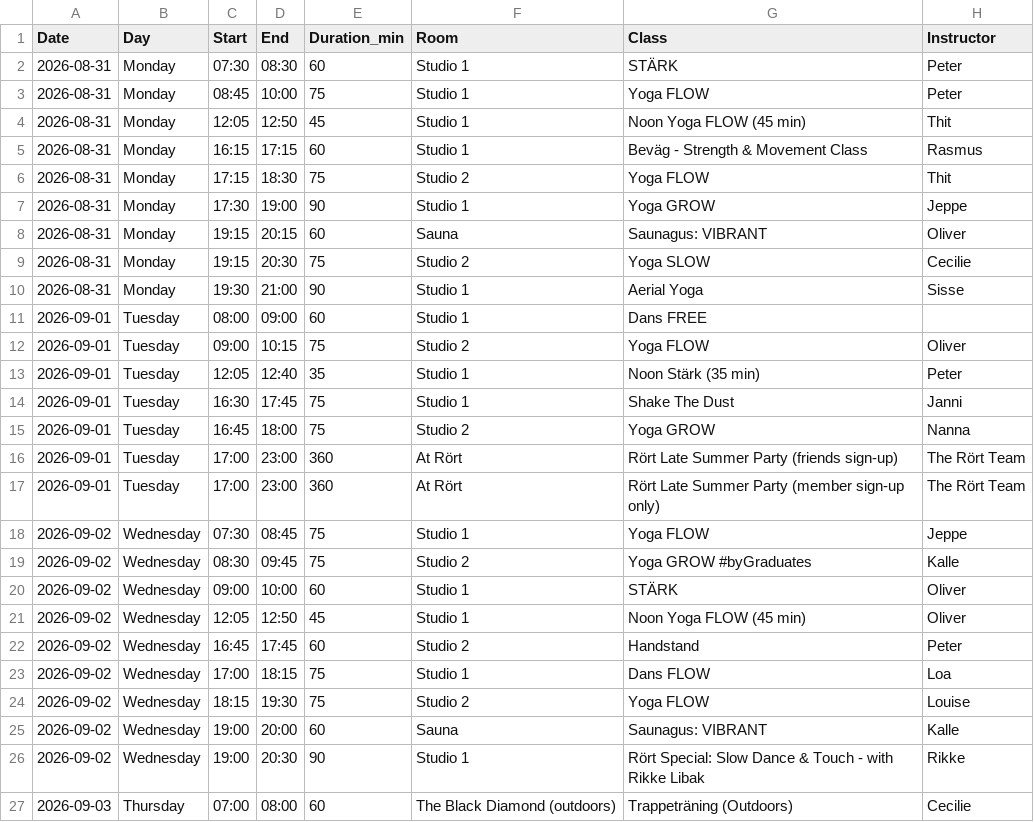
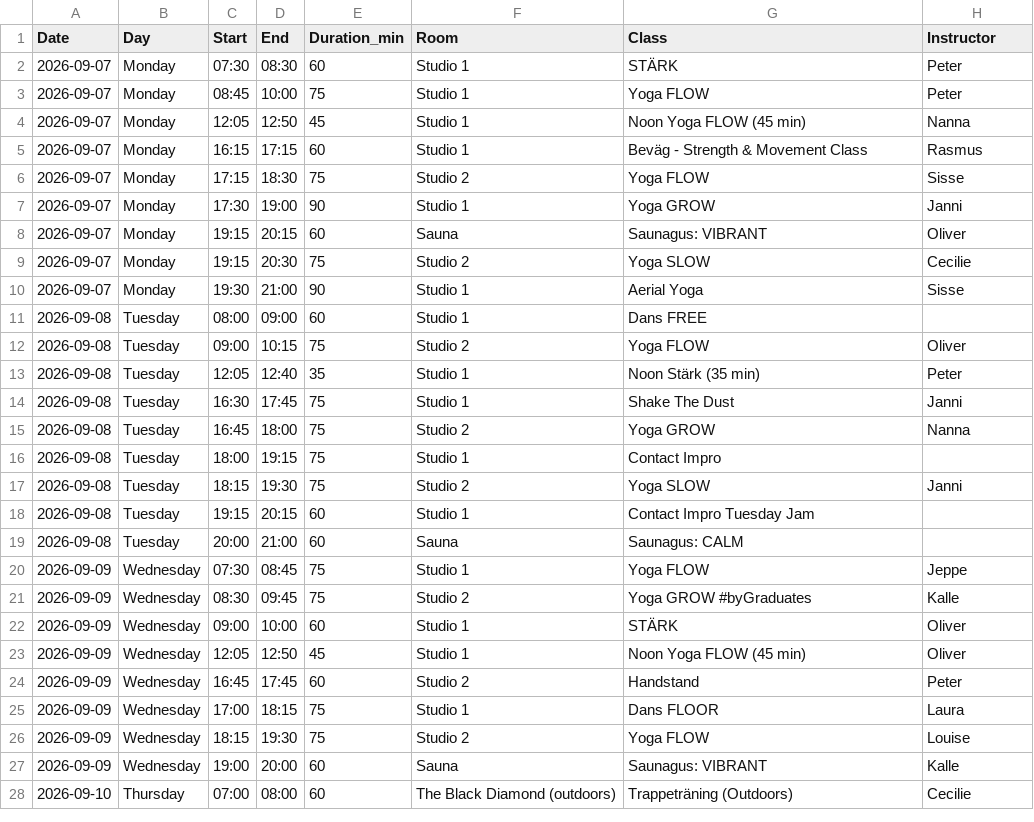
Before and after one commit to FreddyAngelo/rort-calendar, a CSV file: data/rort_schedule_week4.csv, drawn as a sheet; only a part is shown; the diff covers the shown part only.

```diff
--- a/data/rort_schedule_week4.csv
+++ b/data/rort_schedule_week4.csv
@@ -1,27 +1,28 @@
 Date,Day,Start,End,Duration_min,Room,Class,Instructor
-2026-08-31,Monday,07:30,08:30,60,Studio 1,STÄRK,Peter
-2026-08-31,Monday,08:45,10:00,75,Studio 1,Yoga FLOW,Peter
-2026-08-31,Monday,12:05,12:50,45,Studio 1,Noon Yoga FLOW (45 min),Thit
-2026-08-31,Monday,16:15,17:15,60,Studio 1,Beväg - Strength & Movement Class,Rasmus
-2026-08-31,Monday,17:15,18:30,75,Studio 2,Yoga FLOW,Thit
-2026-08-31,Monday,17:30,19:00,90,Studio 1,Yoga GROW,Jeppe
-2026-08-31,Monday,19:15,20:15,60,Sauna,Saunagus: VIBRANT,Oliver
-2026-08-31,Monday,19:15,20:30,75,Studio 2,Yoga SLOW,Cecilie
-2026-08-31,Monday,19:30,21:00,90,Studio 1,Aerial Yoga,Sisse
-2026-09-01,Tuesday,08:00,09:00,60,Studio 1,Dans FREE,
-2026-09-01,Tuesday,09:00,10:15,75,Studio 2,Yoga FLOW,Oliver
-2026-09-01,Tuesday,12:05,12:40,35,Studio 1,Noon Stärk (35 min),Peter
-2026-09-01,Tuesday,16:30,17:45,75,Studio 1,Shake The Dust,Janni
-2026-09-01,Tuesday,16:45,18:00,75,Studio 2,Yoga GROW,Nanna
-2026-09-01,Tuesday,17:00,23:00,360,At Rört,Rört Late Summer Party (friends sign-up),The Rört Team
-2026-09-01,Tuesday,17:00,23:00,360,At Rört,Rört Late Summer Party (member sign-up only),The Rört Team
-2026-09-02,Wednesday,07:30,08:45,75,Studio 1,Yoga FLOW,Jeppe
-2026-09-02,Wednesday,08:30,09:45,75,Studio 2,Yoga GROW #byGraduates,Kalle
-2026-09-02,Wednesday,09:00,10:00,60,Studio 1,STÄRK,Oliver
-2026-09-02,Wednesday,12:05,12:50,45,Studio 1,Noon Yoga FLOW (45 min),Oliver
-2026-09-02,Wednesday,16:45,17:45,60,Studio 2,Handstand,Peter
-2026-09-02,Wednesday,17:00,18:15,75,Studio 1,Dans FLOW,Loa
-2026-09-02,Wednesday,18:15,19:30,75,Studio 2,Yoga FLOW,Louise
-2026-09-02,Wednesday,19:00,20:00,60,Sauna,Saunagus: VIBRANT,Kalle
-2026-09-02,Wednesday,19:00,20:30,90,Studio 1,Rört Special: Slow Dance & Touch - with Rikke Libak,Rikke
-2026-09-03,Thursday,07:00,08:00,60,The Black Diamond (outdoors),Trappeträning (Outdoors),Cecilie
+2026-09-07,Monday,07:30,08:30,60,Studio 1,STÄRK,Peter
+2026-09-07,Monday,08:45,10:00,75,Studio 1,Yoga FLOW,Peter
+2026-09-07,Monday,12:05,12:50,45,Studio 1,Noon Yoga FLOW (45 min),Nanna
+2026-09-07,Monday,16:15,17:15,60,Studio 1,Beväg - Strength & Movement Class,Rasmus
+2026-09-07,Monday,17:15,18:30,75,Studio 2,Yoga FLOW,Sisse
+2026-09-07,Monday,17:30,19:00,90,Studio 1,Yoga GROW,Janni
+2026-09-07,Monday,19:15,20:15,60,Sauna,Saunagus: VIBRANT,Oliver
+2026-09-07,Monday,19:15,20:30,75,Studio 2,Yoga SLOW,Cecilie
+2026-09-07,Monday,19:30,21:00,90,Studio 1,Aerial Yoga,Sisse
+2026-09-08,Tuesday,08:00,09:00,60,Studio 1,Dans FREE,
+2026-09-08,Tuesday,09:00,10:15,75,Studio 2,Yoga FLOW,Oliver
+2026-09-08,Tuesday,12:05,12:40,35,Studio 1,Noon Stärk (35 min),Peter
+2026-09-08,Tuesday,16:30,17:45,75,Studio 1,Shake The Dust,Janni
+2026-09-08,Tuesday,16:45,18:00,75,Studio 2,Yoga GROW,Nanna
+2026-09-08,Tuesday,18:00,19:15,75,Studio 1,Contact Impro,
+2026-09-08,Tuesday,18:15,19:30,75,Studio 2,Yoga SLOW,Janni
+2026-09-08,Tuesday,19:15,20:15,60,Studio 1,Contact Impro Tuesday Jam,
+2026-09-08,Tuesday,20:00,21:00,60,Sauna,Saunagus: CALM,
+2026-09-09,Wednesday,07:30,08:45,75,Studio 1,Yoga FLOW,Jeppe
+2026-09-09,Wednesday,08:30,09:45,75,Studio 2,Yoga GROW #byGraduates,Kalle
+2026-09-09,Wednesday,09:00,10:00,60,Studio 1,STÄRK,Oliver
+2026-09-09,Wednesday,12:05,12:50,45,Studio 1,Noon Yoga FLOW (45 min),Oliver
+2026-09-09,Wednesday,16:45,17:45,60,Studio 2,Handstand,Peter
+2026-09-09,Wednesday,17:00,18:15,75,Studio 1,Dans FLOOR,Laura
+2026-09-09,Wednesday,18:15,19:30,75,Studio 2,Yoga FLOW,Louise
+2026-09-09,Wednesday,19:00,20:00,60,Sauna,Saunagus: VIBRANT,Kalle
+2026-09-10,Thursday,07:00,08:00,60,The Black Diamond (outdoors),Trappeträning (Outdoors),Cecilie
```
Also changed, not shown: 2 removed rows and 24 edited cells elsewhere in this file, data/rort_schedule_week1.csv, data/rort_schedule_week10.csv, 8 other files.
